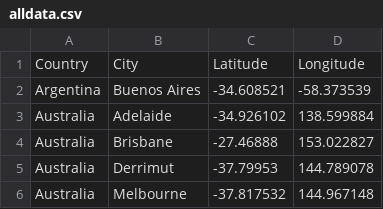
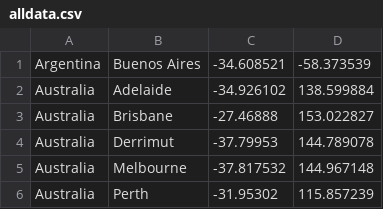
Before and after one commit to annawhitney/cs51-final-project, a CSV file: alldata.csv, drawn as a sheet; only a part is shown; the shorter side is filled out with more unchanged rows; the diff names each change by its address in the sheet, - before the commit and + after, or states it on an @@ line.

```diff
--- a/alldata.csv
+++ b/alldata.csv
-row 1: Country | City | Latitude | Longitude
```
Also changed, not shown: smalldata.csv, usdata.csv, 1 other file.
